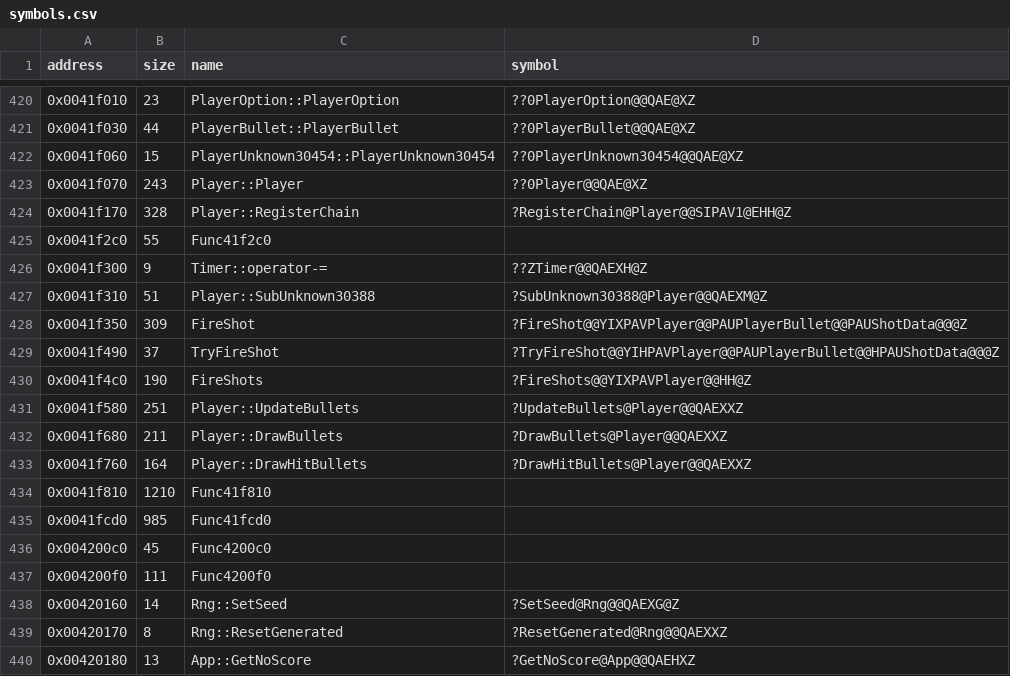
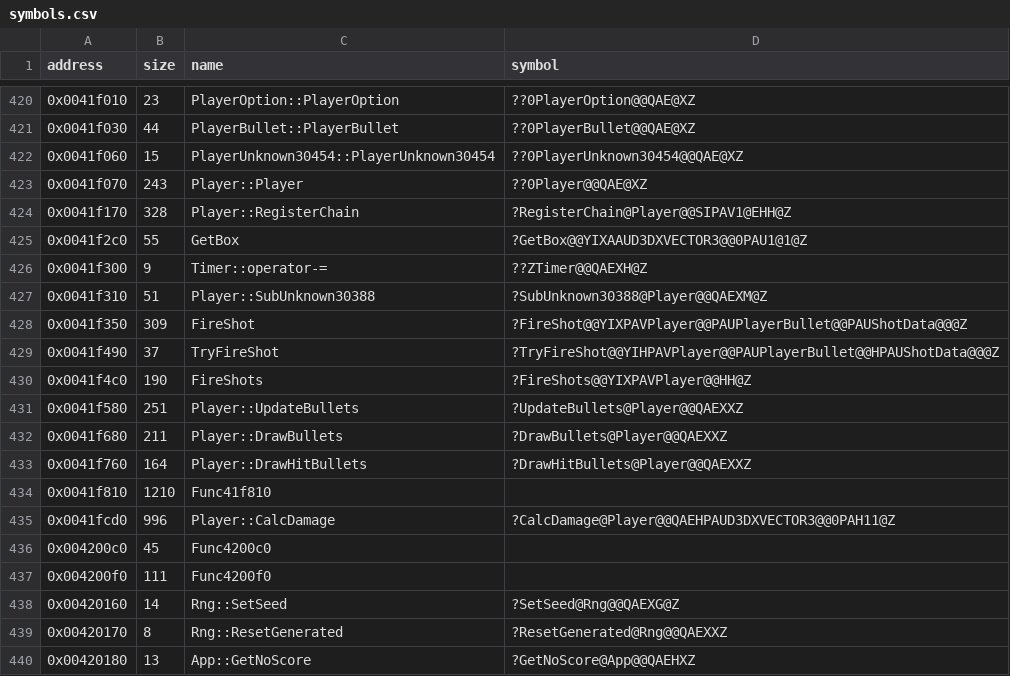
Before and after one commit to Cirno-Labs/th09, a CSV file: config/symbols.csv, drawn as a sheet; only a part is shown, gaps mark what is left out.

Commit message:
Decompile Player::CalcDamage (0x41fcd0)
As th08's, without the bomb and gauge parts: the bullets' damage goes
to damageTaken, the hit areas are walked through the NULL-terminated
activeHitAreas list with half sizes, and kind 4 areas also add to a new
fifth argument. Type 4 bullets spawn reserved effect 0x22 and a damage
circle at the first bullet's position (not the one that hit). Comes with
the static GetBox (0x41f2c0), its only user. Ghidra stopped short of
the epilogue; the row is 996 bytes. Adds PlayerHitArea angle, hits and
maxDamage.

```diff
--- a/config/symbols.csv
+++ b/config/symbols.csv
@@ -424,3 +424,3 @@ address,size,name,symbol
 0x0041f170,328,Player::RegisterChain,?RegisterChain@Player@@SIPAV1@EHH@Z
-0x0041f2c0,55,Func41f2c0,
+0x0041f2c0,55,GetBox,?GetBox@@YIXAAUD3DXVECTOR3@@0PAU1@1@Z
 0x0041f300,9,Timer::operator-=,??ZTimer@@QAEXH@Z
@@ -434,3 +434,3 @@ address,size,name,symbol
 0x0041f810,1210,Func41f810,
-0x0041fcd0,985,Func41fcd0,
+0x0041fcd0,996,Player::CalcDamage,?CalcDamage@Player@@QAEHPAUD3DXVECTOR3@@0PAH11@Z
 0x004200c0,45,Func4200c0,
```
Also changed, not shown: 3 other files.
